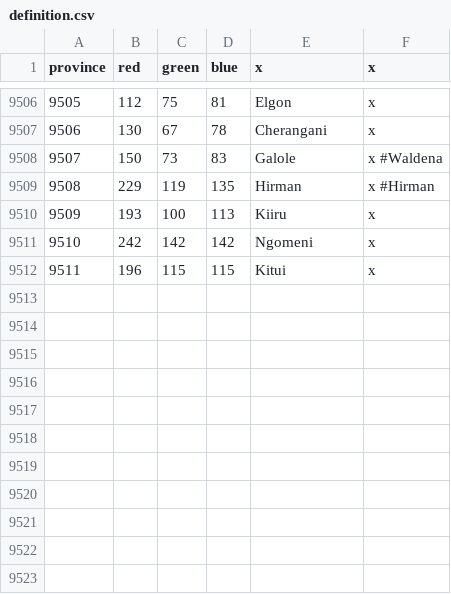
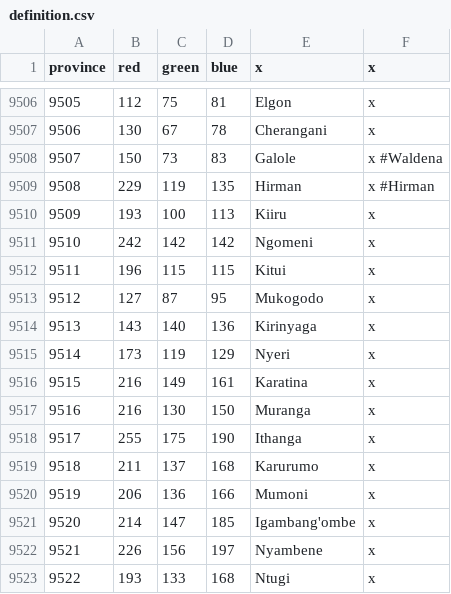
Before and after one commit to LeRoi6/Africa-Universalis-Modding-Community, a CSV file: map/definition.csv, drawn as a sheet; only a part is shown, gaps mark what is left out; the diff names each change by its address in the sheet, - before the commit and + after, or states it on an @@ line.

```diff
--- a/map/definition.csv
+++ b/map/definition.csv
+row 9513: 9512 | 127 | 87 | 95 | Mukogodo | x
+row 9514: 9513 | 143 | 140 | 136 | Kirinyaga | x
+row 9515: 9514 | 173 | 119 | 129 | Nyeri | x
+row 9516: 9515 | 216 | 149 | 161 | Karatina | x
+row 9517: 9516 | 216 | 130 | 150 | Muranga | x
+row 9518: 9517 | 255 | 175 | 190 | Ithanga | x
+row 9519: 9518 | 211 | 137 | 168 | Karurumo | x
+row 9520: 9519 | 206 | 136 | 166 | Mumoni | x
+row 9521: 9520 | 214 | 147 | 185 | Igambang'ombe | x
+row 9522: 9521 | 226 | 156 | 197 | Nyambene | x
+row 9523: 9522 | 193 | 133 | 168 | Ntugi | x
```
Also changed, not shown: 22 other files.
